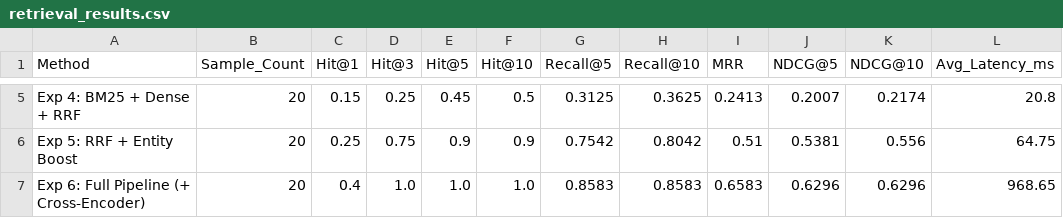
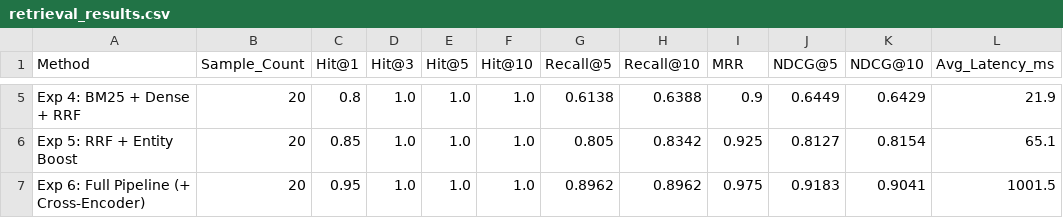
Before and after one commit to ramsaitanguturi/Indian-Constitution-Legal-AI-Assistant, a CSV file: evaluation/results/retrieval_results.csv, drawn as a sheet; only a part is shown, gaps mark what is left out; the diff covers the shown part only; the diff names each change by its address in the sheet, - before the commit and + after, or states it on an @@ line.

```diff
--- a/evaluation/results/retrieval_results.csv
+++ b/evaluation/results/retrieval_results.csv
-C5 (Hit@1): 0.15
+C5 (Hit@1): 0.8
-D5 (Hit@3): 0.25
+D5 (Hit@3): 1.0
-E5 (Hit@5): 0.45
+E5 (Hit@5): 1.0
-F5 (Hit@10): 0.5
+F5 (Hit@10): 1.0
-G5 (Recall@5): 0.3125
+G5 (Recall@5): 0.6138
-H5 (Recall@10): 0.3625
+H5 (Recall@10): 0.6388
-I5 (MRR): 0.2413
+I5 (MRR): 0.9
-J5 (NDCG@5): 0.2007
+J5 (NDCG@5): 0.6449
-K5 (NDCG@10): 0.2174
+K5 (NDCG@10): 0.6429
-L5 (Avg_Latency_ms): 20.8
+L5 (Avg_Latency_ms): 21.9
-C6 (Hit@1): 0.25
+C6 (Hit@1): 0.85
-D6 (Hit@3): 0.75
+D6 (Hit@3): 1.0
-E6 (Hit@5): 0.9
+E6 (Hit@5): 1.0
-F6 (Hit@10): 0.9
+F6 (Hit@10): 1.0
-G6 (Recall@5): 0.7542
+G6 (Recall@5): 0.805
-H6 (Recall@10): 0.8042
+H6 (Recall@10): 0.8342
-I6 (MRR): 0.51
+I6 (MRR): 0.925
-J6 (NDCG@5): 0.5381
+J6 (NDCG@5): 0.8127
-K6 (NDCG@10): 0.556
+K6 (NDCG@10): 0.8154
-L6 (Avg_Latency_ms): 64.75
+L6 (Avg_Latency_ms): 65.1
-C7 (Hit@1): 0.4
+C7 (Hit@1): 0.95
-G7 (Recall@5): 0.8583
+G7 (Recall@5): 0.8962
-H7 (Recall@10): 0.8583
+H7 (Recall@10): 0.8962
-I7 (MRR): 0.6583
+I7 (MRR): 0.975
-J7 (NDCG@5): 0.6296
+J7 (NDCG@5): 0.9183
-K7 (NDCG@10): 0.6296
+K7 (NDCG@10): 0.9041
-L7 (Avg_Latency_ms): 968.65
+L7 (Avg_Latency_ms): 1001.5
```
Also changed, not shown: 30 edited cells elsewhere in this file, experiments/results/retrieval_results.csv, 16 other files.
